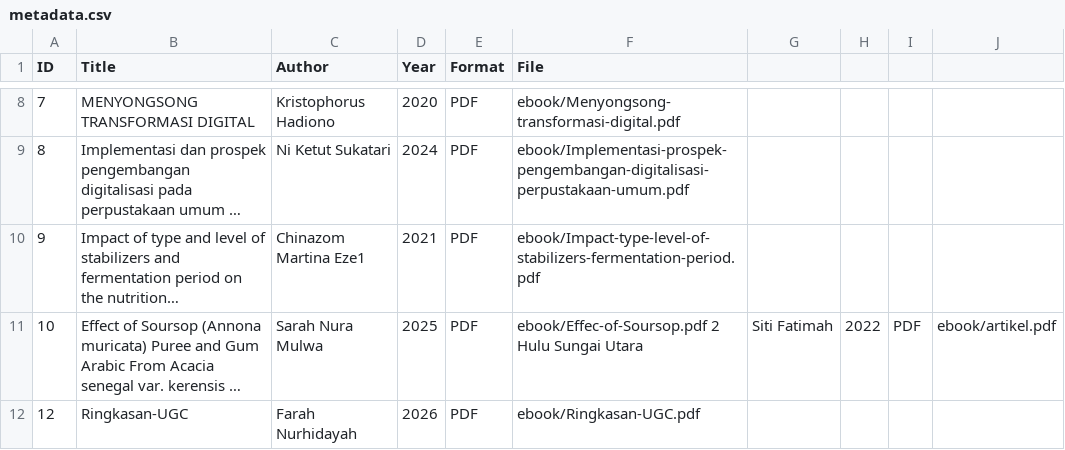
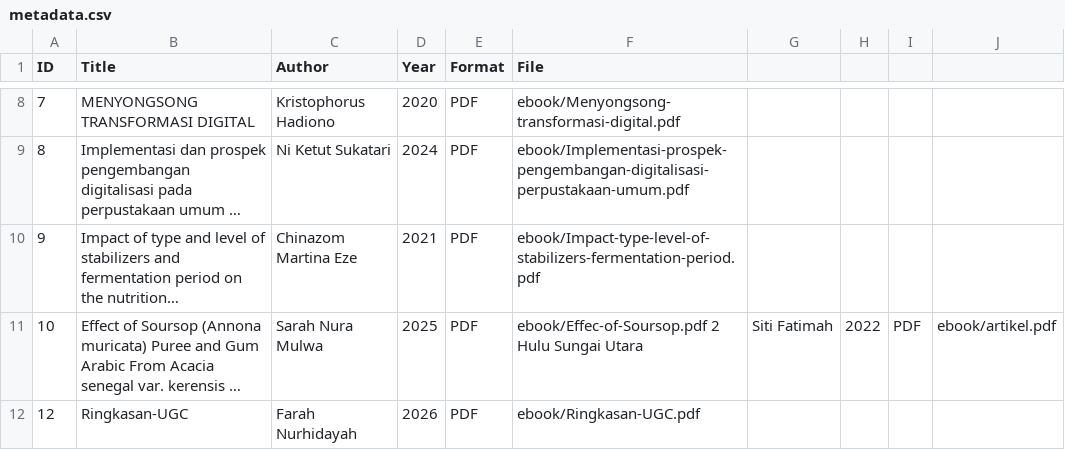
Before and after one commit to paraayy/perpustakaandigital, a CSV file: metadata/metadata.csv, drawn as a sheet; only a part is shown, gaps mark what is left out; long unchanged cells end in …; the diff names each change by its address in the sheet, - before the commit and + after, or states it on an @@ line.

Commit message:
Update metadata.csv

```diff
--- a/metadata/metadata.csv
+++ b/metadata/metadata.csv
-C10 (Author): Chinazom Martina Eze1
+C10 (Author): Chinazom Martina Eze
```
